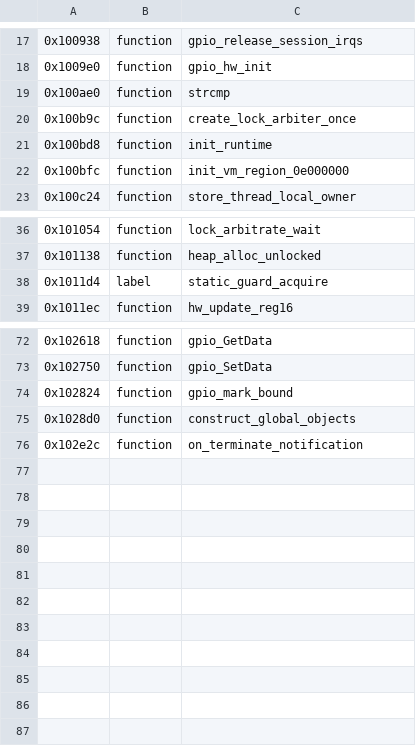
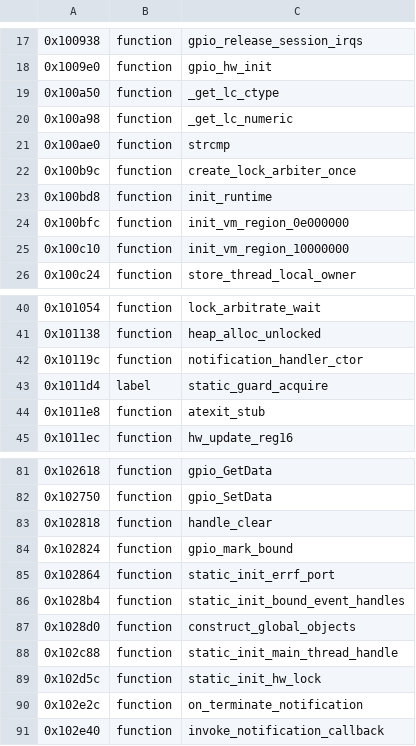
Before and after one commit to KiyoniX/Random_Projects_With_claude, a TSV file: decompil-3ds/fiches/gpio.noms.tsv, drawn as a sheet; only a part is shown, gaps mark what is left out; the diff covers the shown part only.

```diff
--- a/decompil-3ds/fiches/gpio.noms.tsv
+++ b/decompil-3ds/fiches/gpio.noms.tsv
@@ -18,2 +18,4 @@
 0x1009e0	function	gpio_hw_init
+0x100a50	function	_get_lc_ctype
+0x100a98	function	_get_lc_numeric
 0x100ae0	function	strcmp
@@ -22,2 +24,3 @@
 0x100bfc	function	init_vm_region_0e000000
+0x100c10	function	init_vm_region_10000000
 0x100c24	function	store_thread_local_owner
@@ -37,3 +41,5 @@
 0x101138	function	heap_alloc_unlocked
+0x10119c	function	notification_handler_ctor
 0x1011d4	label	static_guard_acquire
+0x1011e8	function	atexit_stub
 0x1011ec	function	hw_update_reg16
@@ -73,4 +82,10 @@
 0x102750	function	gpio_SetData
+0x102818	function	handle_clear
 0x102824	function	gpio_mark_bound
+0x102864	function	static_init_errf_port
+0x1028b4	function	static_init_bound_event_handles
 0x1028d0	function	construct_global_objects
+0x102c88	function	static_init_main_thread_handle
+0x102d5c	function	static_init_hw_lock
 0x102e2c	function	on_terminate_notification
+0x102e40	function	invoke_notification_callback
```
Also changed, not shown: 4 added rows elsewhere in this file, decompil-3ds/fiches/codec.noms.tsv, decompil-3ds/fiches/nwm.noms.tsv, 5 other files.
